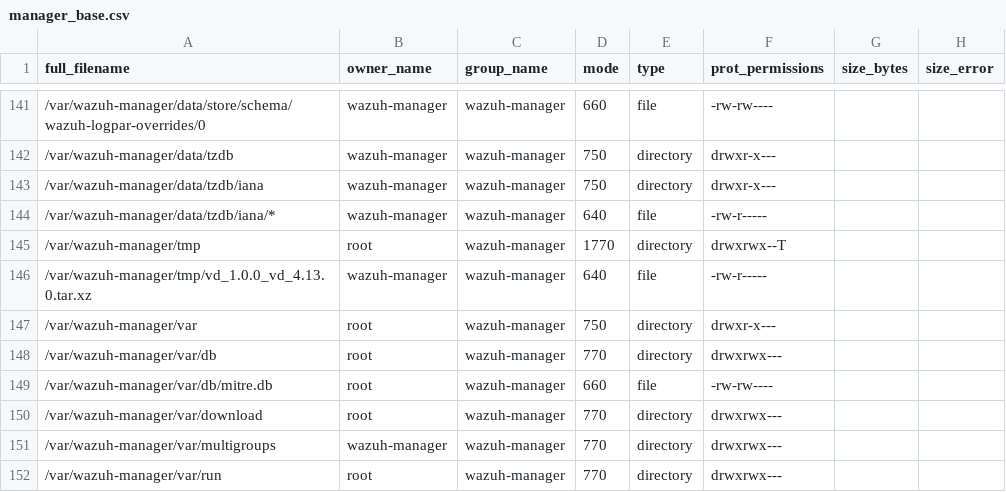
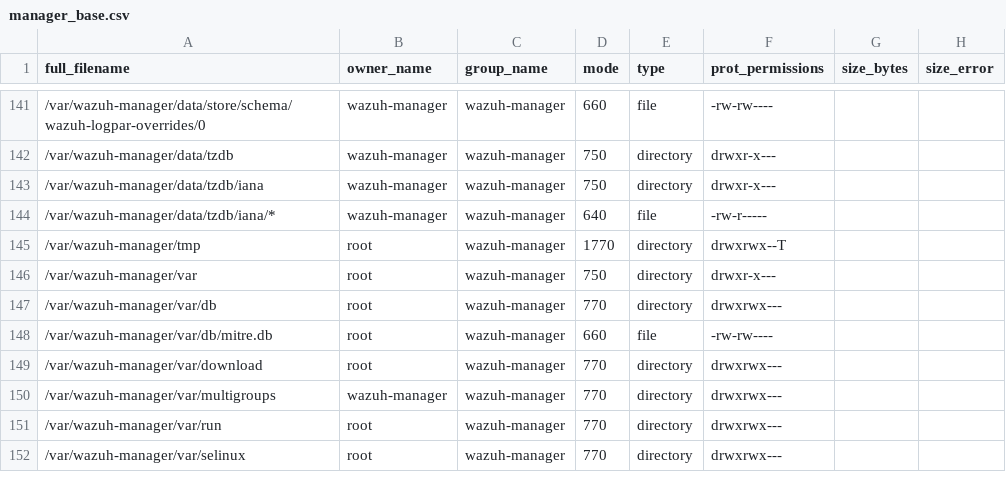
Before and after one commit to wazuh/wazuh, a CSV file: .github/actions/check_files/manager_base.csv, drawn as a sheet; only a part is shown, gaps mark what is left out; the shorter side is filled out with more unchanged rows; the diff names each change by its address in the sheet, - before the commit and + after, or states it on an @@ line.

```diff
--- a/.github/actions/check_files/manager_base.csv
+++ b/.github/actions/check_files/manager_base.csv
-row 146: /var/wazuh-manager/tmp/vd_1.0.0_vd_4.13.0.tar.xz | wazuh-manager | wazuh-manager | 640 | file | -rw-r-----
```
Also changed, not shown: 10 other files.
